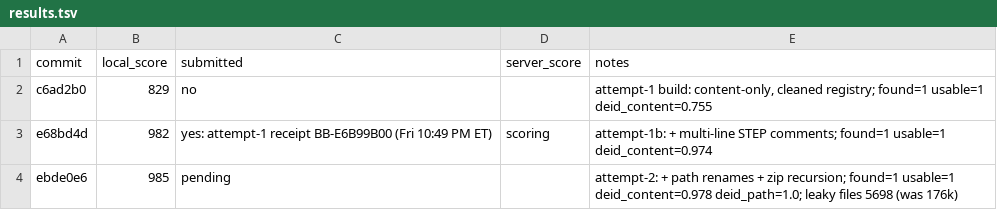
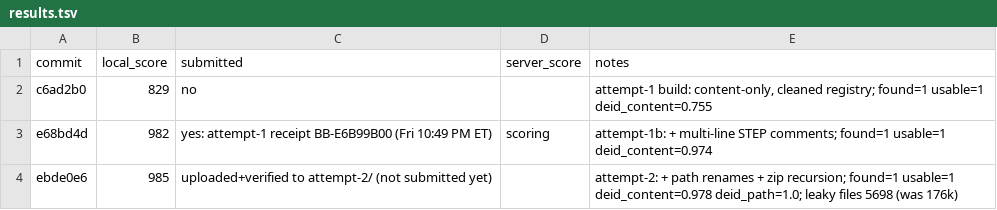
Before and after one commit to viktor-lorentz/machina-cad-deid, a TSV file: results.tsv, drawn as a sheet.

```diff
--- a/results.tsv
+++ b/results.tsv
@@ -3,2 +3,2 @@ c6ad2b0	829	no		attempt-1 build: content-only, cleaned registry; found=1 usable=
 e68bd4d	982	yes: attempt-1 receipt BB-E6B99B00 (Fri 10:49 PM ET)	scoring	attempt-1b: + multi-line STEP comments; found=1 usable=1 deid_content=0.974
-ebde0e6	985	pending		attempt-2: + path renames + zip recursion; found=1 usable=1 deid_content=0.978 deid_path=1.0; leaky files 5698 (was 176k)
+ebde0e6	985	uploaded+verified to attempt-2/ (not submitted yet)		attempt-2: + path renames + zip recursion; found=1 usable=1 deid_content=0.978 deid_path=1.0; leaky files 5698 (was 176k)
```
